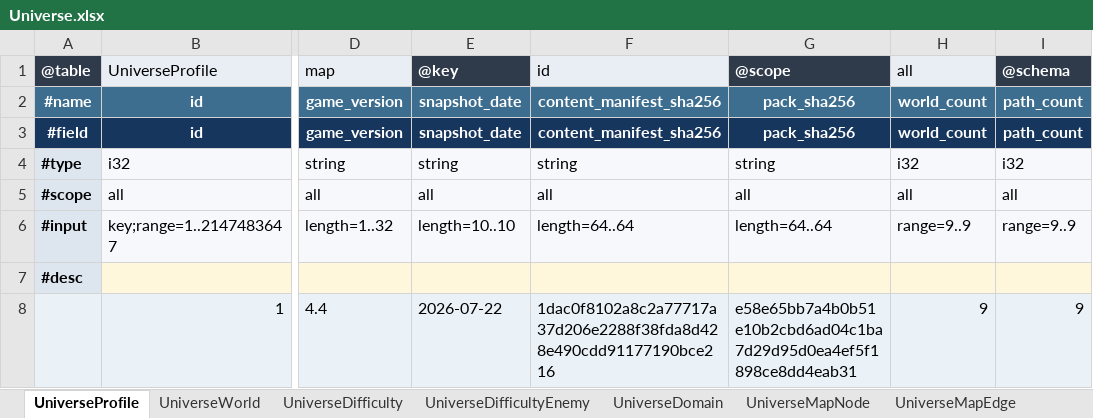
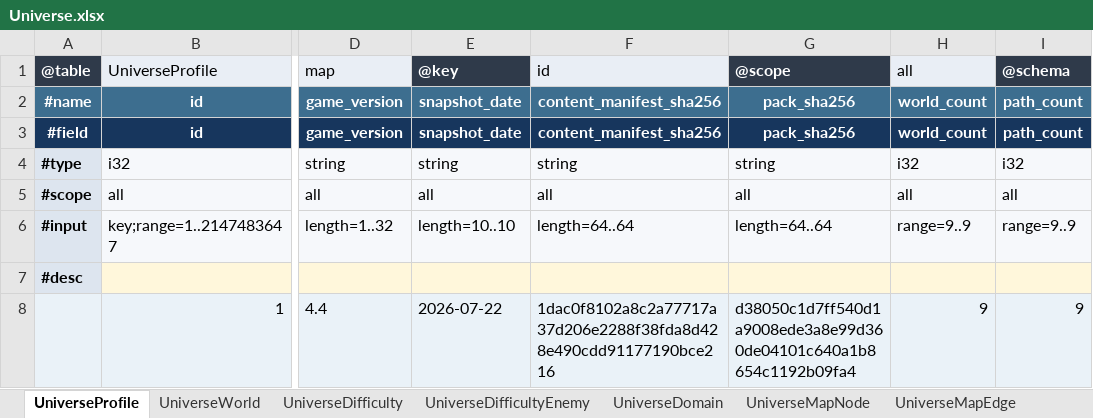
Before and after one commit to realm-labs/starclock, an Excel workbook: config/data/Universe.xlsx, sheet UniverseProfile, drawn as a sheet; only a part is shown, gaps mark what is left out; values as stored, in another font and other column widths than the file's, no borders; the diff names each change by its address in the sheet, - before the commit and + after, or states it on an @@ line.

Commit message:
feat(universe): execute occurrence partition S04

```diff
--- a/config/data/Universe.xlsx (sheet UniverseProfile)
+++ b/config/data/Universe.xlsx (sheet UniverseProfile)
-G8: e58e65bb7a4b0b51e10b2cbd6ad04c1ba7d29d95d0ea4ef5f1898ce8dd4eab31
+G8: d38050c1d7ff540d1a9008ede3a8e99d360de04101c640a1b8654c1192b09fa4
```
Also changed, not shown: sheet UniverseOccurrenceCost, sheet UniverseOccurrenceOutcome, config/data/UniverseEvidence.xlsx, 33 other files.
